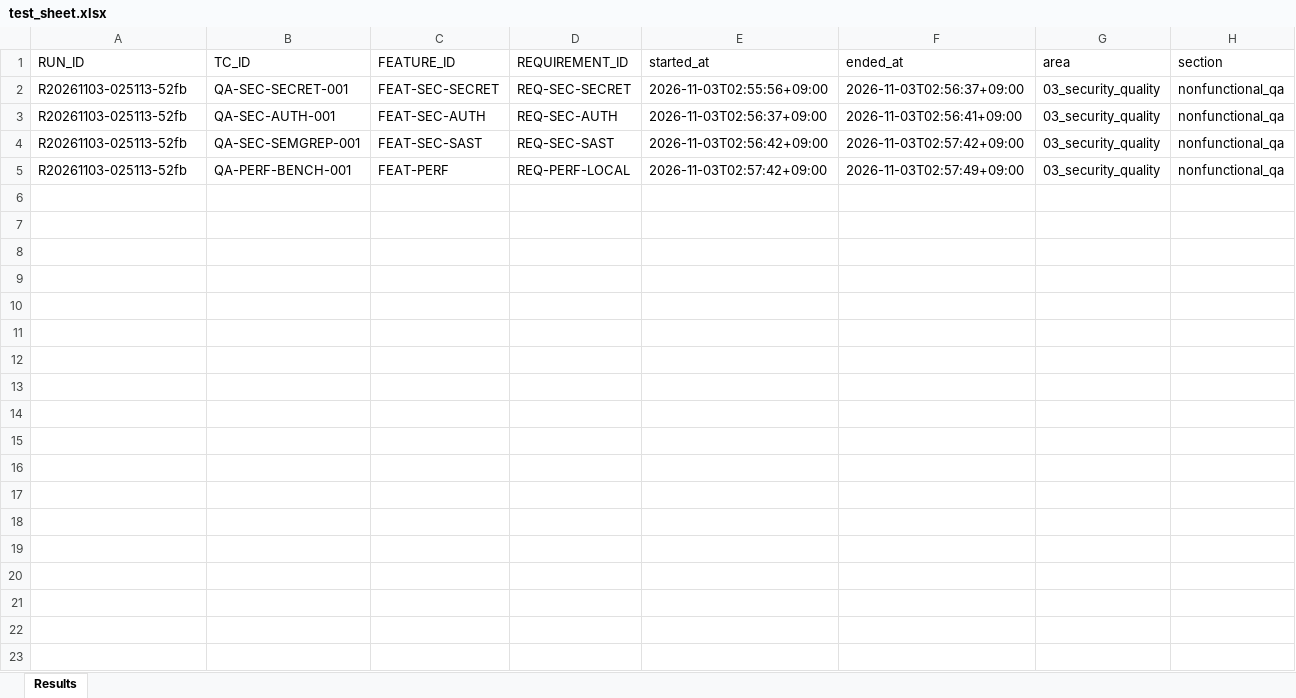
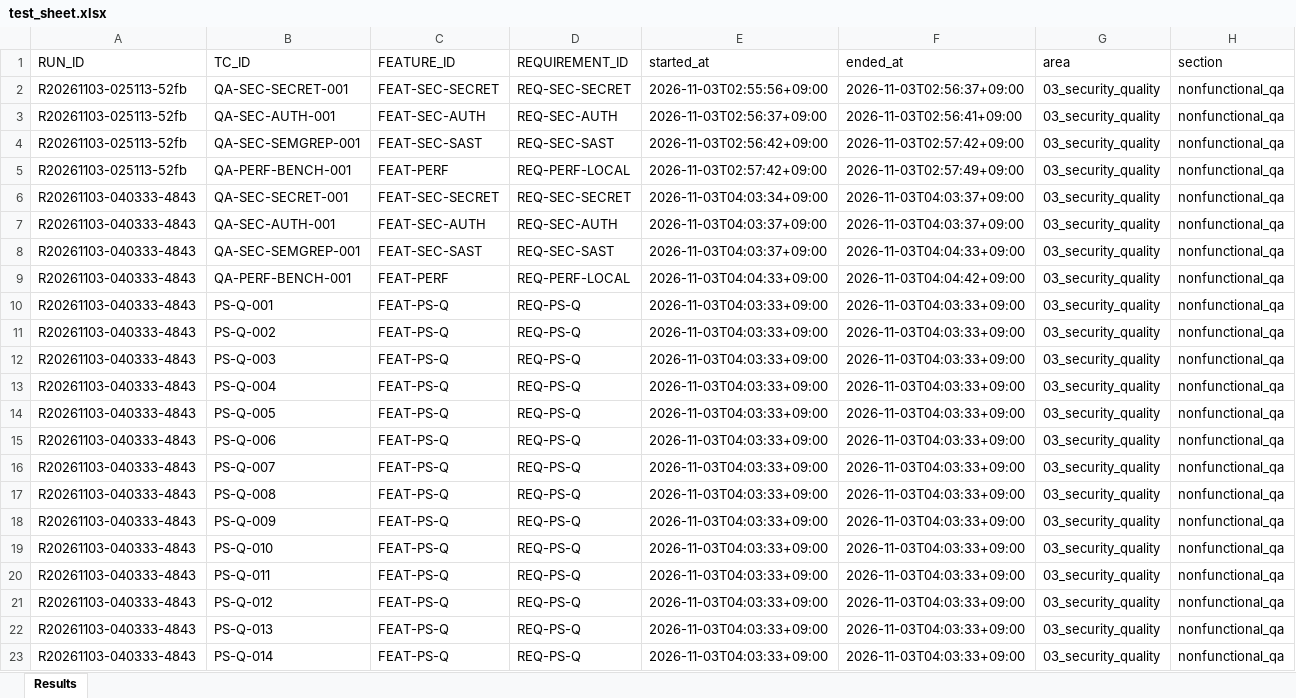
Before and after one commit to siren8289/pivotSeoul_v2, an Excel workbook: qa/results/03_security_quality/nonfunctional_qa/2026-11-03/test_sheet.xlsx, sheet Results, drawn as a sheet; only a part is shown; values as stored, in another font and other column widths than the file's, no borders; rows hold the shown columns only; the diff covers the shown part only; the diff names each change by its address in the sheet, - before the commit and + after, or states it on an @@ line.

```diff
--- a/qa/results/03_security_quality/nonfunctional_qa/2026-11-03/test_sheet.xlsx (sheet Results)
+++ b/qa/results/03_security_quality/nonfunctional_qa/2026-11-03/test_sheet.xlsx (sheet Results)
+row 6: R20261103-040333-4843 | QA-SEC-SECRET-001 | FEAT-SEC-SECRET | REQ-SEC-SECRET | 2026-11-03T04:03:34+09:00 | 2026-11-03T04:03:37+09:00 | 03_security_quality | nonfunctional_qa
+row 7: R20261103-040333-4843 | QA-SEC-AUTH-001 | FEAT-SEC-AUTH | REQ-SEC-AUTH | 2026-11-03T04:03:37+09:00 | 2026-11-03T04:03:37+09:00 | 03_security_quality | nonfunctional_qa
+row 8: R20261103-040333-4843 | QA-SEC-SEMGREP-001 | FEAT-SEC-SAST | REQ-SEC-SAST | 2026-11-03T04:03:37+09:00 | 2026-11-03T04:04:33+09:00 | 03_security_quality | nonfunctional_qa
+row 9: R20261103-040333-4843 | QA-PERF-BENCH-001 | FEAT-PERF | REQ-PERF-LOCAL | 2026-11-03T04:04:33+09:00 | 2026-11-03T04:04:42+09:00 | 03_security_quality | nonfunctional_qa
+row 10: R20261103-040333-4843 | PS-Q-001 | FEAT-PS-Q | REQ-PS-Q | 2026-11-03T04:03:33+09:00 | 2026-11-03T04:03:33+09:00 | 03_security_quality | nonfunctional_qa
+row 11: R20261103-040333-4843 | PS-Q-002 | FEAT-PS-Q | REQ-PS-Q | 2026-11-03T04:03:33+09:00 | 2026-11-03T04:03:33+09:00 | 03_security_quality | nonfunctional_qa
+row 12: R20261103-040333-4843 | PS-Q-003 | FEAT-PS-Q | REQ-PS-Q | 2026-11-03T04:03:33+09:00 | 2026-11-03T04:03:33+09:00 | 03_security_quality | nonfunctional_qa
+row 13: R20261103-040333-4843 | PS-Q-004 | FEAT-PS-Q | REQ-PS-Q | 2026-11-03T04:03:33+09:00 | 2026-11-03T04:03:33+09:00 | 03_security_quality | nonfunctional_qa
+row 14: R20261103-040333-4843 | PS-Q-005 | FEAT-PS-Q | REQ-PS-Q | 2026-11-03T04:03:33+09:00 | 2026-11-03T04:03:33+09:00 | 03_security_quality | nonfunctional_qa
+row 15: R20261103-040333-4843 | PS-Q-006 | FEAT-PS-Q | REQ-PS-Q | 2026-11-03T04:03:33+09:00 | 2026-11-03T04:03:33+09:00 | 03_security_quality | nonfunctional_qa
+row 16: R20261103-040333-4843 | PS-Q-007 | FEAT-PS-Q | REQ-PS-Q | 2026-11-03T04:03:33+09:00 | 2026-11-03T04:03:33+09:00 | 03_security_quality | nonfunctional_qa
+row 17: R20261103-040333-4843 | PS-Q-008 | FEAT-PS-Q | REQ-PS-Q | 2026-11-03T04:03:33+09:00 | 2026-11-03T04:03:33+09:00 | 03_security_quality | nonfunctional_qa
+row 18: R20261103-040333-4843 | PS-Q-009 | FEAT-PS-Q | REQ-PS-Q | 2026-11-03T04:03:33+09:00 | 2026-11-03T04:03:33+09:00 | 03_security_quality | nonfunctional_qa
+row 19: R20261103-040333-4843 | PS-Q-010 | FEAT-PS-Q | REQ-PS-Q | 2026-11-03T04:03:33+09:00 | 2026-11-03T04:03:33+09:00 | 03_security_quality | nonfunctional_qa
+row 20: R20261103-040333-4843 | PS-Q-011 | FEAT-PS-Q | REQ-PS-Q | 2026-11-03T04:03:33+09:00 | 2026-11-03T04:03:33+09:00 | 03_security_quality | nonfunctional_qa
+row 21: R20261103-040333-4843 | PS-Q-012 | FEAT-PS-Q | REQ-PS-Q | 2026-11-03T04:03:33+09:00 | 2026-11-03T04:03:33+09:00 | 03_security_quality | nonfunctional_qa
+row 22: R20261103-040333-4843 | PS-Q-013 | FEAT-PS-Q | REQ-PS-Q | 2026-11-03T04:03:33+09:00 | 2026-11-03T04:03:33+09:00 | 03_security_quality | nonfunctional_qa
+row 23: R20261103-040333-4843 | PS-Q-014 | FEAT-PS-Q | REQ-PS-Q | 2026-11-03T04:03:33+09:00 | 2026-11-03T04:03:33+09:00 | 03_security_quality | nonfunctional_qa
```
Also changed, not shown: 30 added rows elsewhere in this sheet, qa/master_test_sheet.xlsx, 9 other files.
